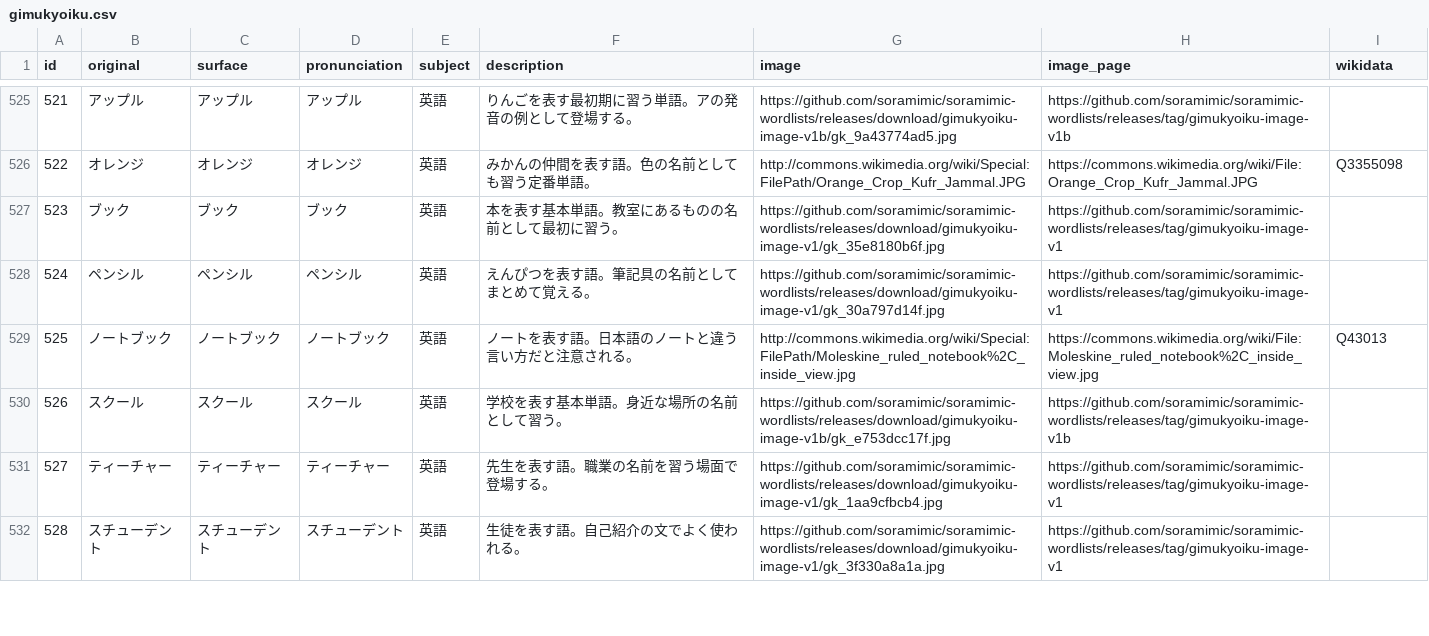
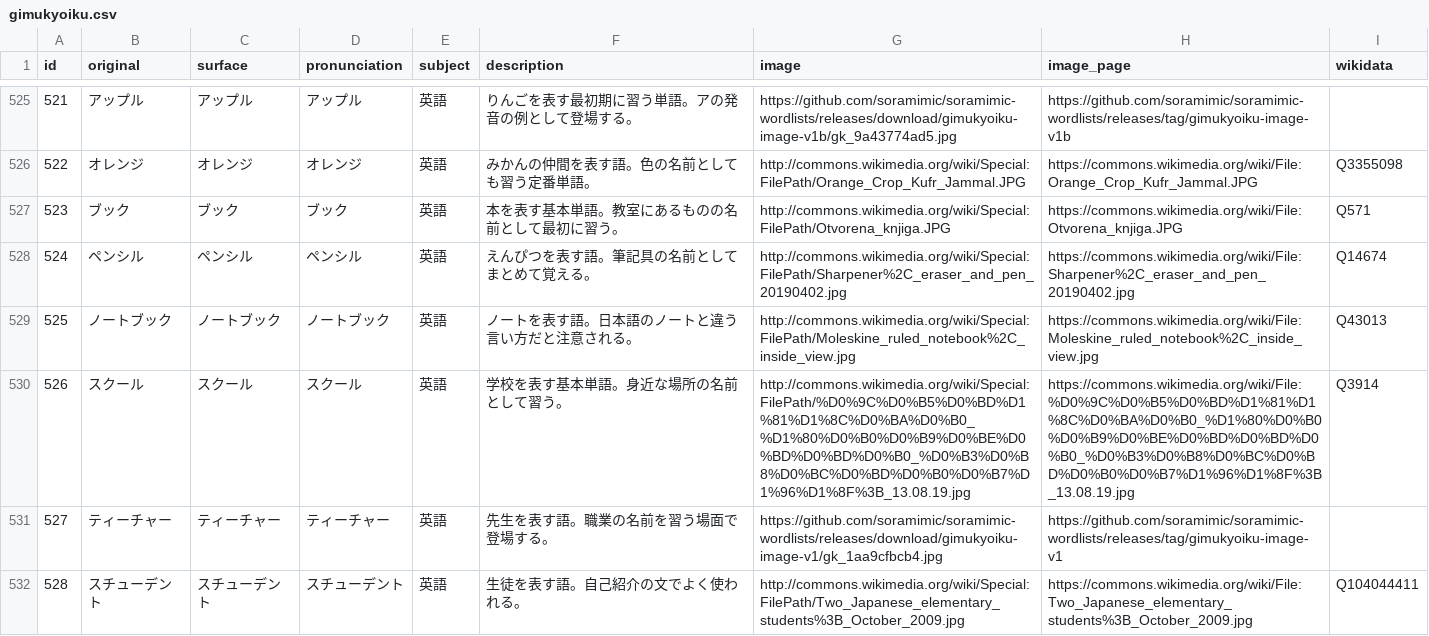
Before and after one commit to soramimic/soramimic-wordlists, a CSV file: gimukyoiku.csv, drawn as a sheet; only a part is shown, gaps mark what is left out; the diff covers the shown part only.

```diff
--- a/gimukyoiku.csv
+++ b/gimukyoiku.csv
@@ -526,7 +526,7 @@ id,original,surface,pronunciation,subject,description,image,image_page,wikidata
 522,オレンジ,オレンジ,オレンジ,英語,みかんの仲間を表す語。色の名前としても習う定番単語。,http://commons.wikimedia.org/wiki/Special:FilePath/Orange_Crop_Kufr_Jammal.JPG,https://commons.wikimedia.org/wiki/File:Orange_Crop_Kufr_Jammal.JPG,Q3355098
-523,ブック,ブック,ブック,英語,本を表す基本単語。教室にあるものの名前として最初に習う。,https://github.com/soramimic/soramimic-wordlists/releases/download/gimukyoiku-image-v1/gk_35e8180b6f.jpg,https://github.com/soramimic/soramimic-wordlists/releases/tag/gimukyoiku-image-v1,
-524,ペンシル,ペンシル,ペンシル,英語,えんぴつを表す語。筆記具の名前としてまとめて覚える。,https://github.com/soramimic/soramimic-wordlists/releases/download/gimukyoiku-image-v1/gk_30a797d14f.jpg,https://github.com/soramimic/soramimic-wordlists/releases/tag/gimukyoiku-image-v1,
+523,ブック,ブック,ブック,英語,本を表す基本単語。教室にあるものの名前として最初に習う。,http://commons.wikimedia.org/wiki/Special:FilePath/Otvorena_knjiga.JPG,https://commons.wikimedia.org/wiki/File:Otvorena_knjiga.JPG,Q571
+524,ペンシル,ペンシル,ペンシル,英語,えんぴつを表す語。筆記具の名前としてまとめて覚える。,http://commons.wikimedia.org/wiki/Special:FilePath/Sharpener%2C_eraser_and_pen_20190402.jpg,https://commons.wikimedia.org/wiki/File:Sharpener%2C_eraser_and_pen_20190402.jpg,Q14674
 525,ノートブック,ノートブック,ノートブック,英語,ノートを表す語。日本語のノートと違う言い方だと注意される。,http://commons.wikimedia.org/wiki/Special:FilePath/Moleskine_ruled_notebook%2C_inside_view.jpg,https://commons.wikimedia.org/wiki/File:Moleskine_ruled_notebook%2C_inside_view.jpg,Q43013
-526,スクール,スクール,スクール,英語,学校を表す基本単語。身近な場所の名前として習う。,https://github.com/soramimic/soramimic-wordlists/releases/download/gimukyoiku-image-v1b/gk_e753dcc17f.jpg,https://github.com/soramimic/soramimic-wordlists/releases/tag/gimukyoiku-image-v1b,
+526,スクール,スクール,スクール,英語,学校を表す基本単語。身近な場所の名前として習う。,http://commons.wikimedia.org/wiki/Special:FilePath/%D0%9C%D0%B5%D0%BD%D1%81%D1%8C%D0%BA%D0%B0_%D1%80%D0%B0%D0%B9%D0%BE%D0%BD%D0%BD%D0%B0_%D0%B3%D0%B8%D0%BC%D0%BD%D0%B0%D0%B7%D1%96%D1%8F%3B_13.08.19.jpg,https://commons.wikimedia.org/wiki/File:%D0%9C%D0%B5%D0%BD%D1%81%D1%8C%D0%BA%D0%B0_%D1%80%D0%B0%D0%B9%D0%BE%D0%BD%D0%BD%D0%B0_%D0%B3%D0%B8%D0%BC%D0%BD%D0%B0%D0%B7%D1%96%D1%8F%3B_13.08.19.jpg,Q3914
 527,ティーチャー,ティーチャー,ティーチャー,英語,先生を表す語。職業の名前を習う場面で登場する。,https://github.com/soramimic/soramimic-wordlists/releases/download/gimukyoiku-image-v1/gk_1aa9cfbcb4.jpg,https://github.com/soramimic/soramimic-wordlists/releases/tag/gimukyoiku-image-v1,
-528,スチューデント,スチューデント,スチューデント,英語,生徒を表す語。自己紹介の文でよく使われる。,https://github.com/soramimic/soramimic-wordlists/releases/download/gimukyoiku-image-v1/gk_3f330a8a1a.jpg,https://github.com/soramimic/soramimic-wordlists/releases/tag/gimukyoiku-image-v1,
+528,スチューデント,スチューデント,スチューデント,英語,生徒を表す語。自己紹介の文でよく使われる。,http://commons.wikimedia.org/wiki/Special:FilePath/Two_Japanese_elementary_students%3B_October_2009.jpg,https://commons.wikimedia.org/wiki/File:Two_Japanese_elementary_students%3B_October_2009.jpg,Q104044411
```
Also changed, not shown: 168 edited cells elsewhere in this file, 1 other file.
